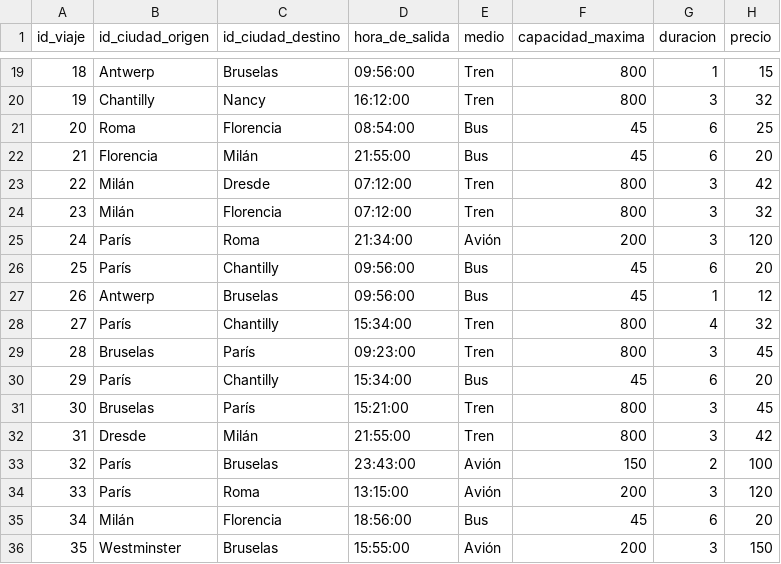
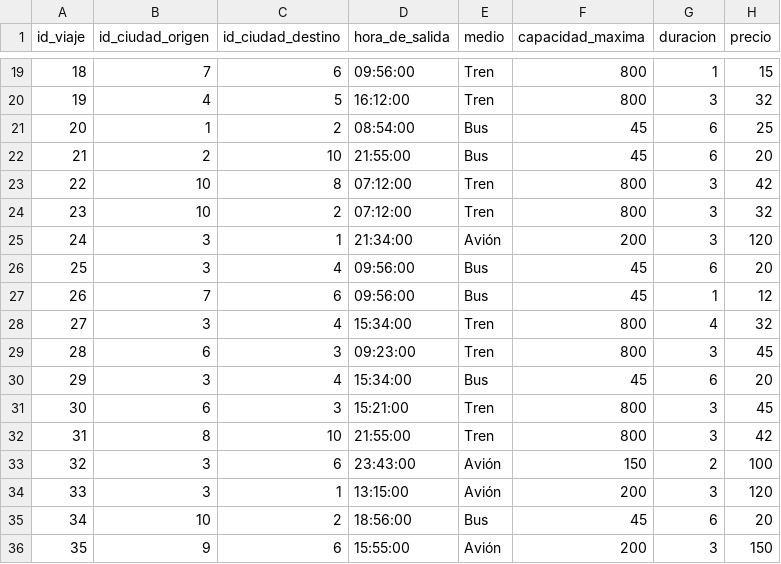
Before and after one commit to benjaurr/BasesDeDatos, a CSV file: Entrega2/datos_modificados/viajes.csv, drawn as a sheet; only a part is shown, gaps mark what is left out; the diff covers the shown part only.

```diff
--- a/Entrega2/datos_modificados/viajes.csv
+++ b/Entrega2/datos_modificados/viajes.csv
@@ -19,18 +19,18 @@ id_viaje,id_ciudad_origen,id_ciudad_destino,hora_de_salida,medio,capacidad_maxim
-18,Antwerp,Bruselas,09:56:00,Tren,800,1,15
-19,Chantilly,Nancy,16:12:00,Tren,800,3,32
-20,Roma,Florencia,08:54:00,Bus,45,6,25
-21,Florencia,Milán,21:55:00,Bus,45,6,20
-22,Milán,Dresde,07:12:00,Tren,800,3,42
-23,Milán,Florencia,07:12:00,Tren,800,3,32
-24,París,Roma,21:34:00,Avión,200,3,120
-25,París,Chantilly,09:56:00,Bus,45,6,20
-26,Antwerp,Bruselas,09:56:00,Bus,45,1,12
-27,París,Chantilly,15:34:00,Tren,800,4,32
-28,Bruselas,París,09:23:00,Tren,800,3,45
-29,París,Chantilly,15:34:00,Bus,45,6,20
-30,Bruselas,París,15:21:00,Tren,800,3,45
-31,Dresde,Milán,21:55:00,Tren,800,3,42
-32,París,Bruselas,23:43:00,Avión,150,2,100
-33,París,Roma,13:15:00,Avión,200,3,120
-34,Milán,Florencia,18:56:00,Bus,45,6,20
-35,Westminster,Bruselas,15:55:00,Avión,200,3,150
+18,7,6,09:56:00,Tren,800,1,15
+19,4,5,16:12:00,Tren,800,3,32
+20,1,2,08:54:00,Bus,45,6,25
+21,2,10,21:55:00,Bus,45,6,20
+22,10,8,07:12:00,Tren,800,3,42
+23,10,2,07:12:00,Tren,800,3,32
+24,3,1,21:34:00,Avión,200,3,120
+25,3,4,09:56:00,Bus,45,6,20
+26,7,6,09:56:00,Bus,45,1,12
+27,3,4,15:34:00,Tren,800,4,32
+28,6,3,09:23:00,Tren,800,3,45
+29,3,4,15:34:00,Bus,45,6,20
+30,6,3,15:21:00,Tren,800,3,45
+31,8,10,21:55:00,Tren,800,3,42
+32,3,6,23:43:00,Avión,150,2,100
+33,3,1,13:15:00,Avión,200,3,120
+34,10,2,18:56:00,Bus,45,6,20
+35,9,6,15:55:00,Avión,200,3,150
```
Also changed, not shown: 136 edited cells elsewhere in this file, Entrega2/datos_modificados/hoteles.csv, Entrega2/datos_modificados/tickets.csv, 1 other file.
